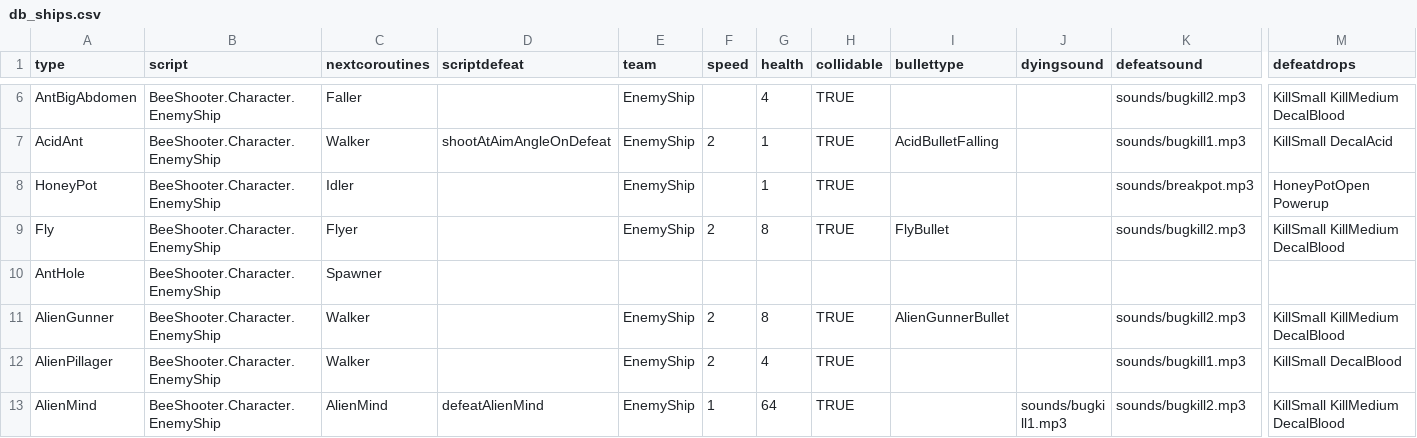
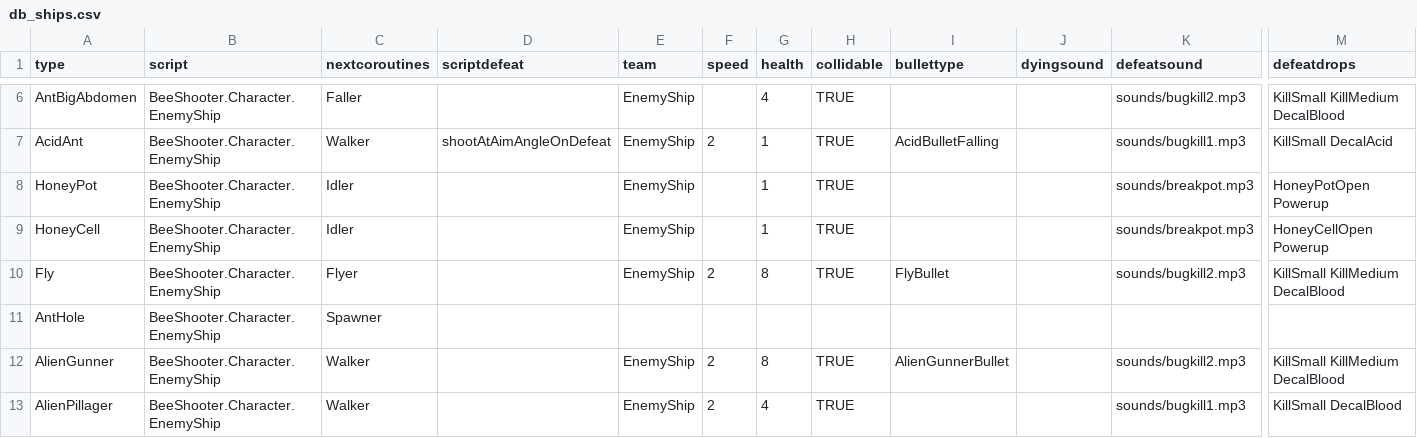
Before and after one commit to IoriBranford/beeshooter, a CSV file: data/db_ships.csv, drawn as a sheet; only a part is shown, gaps mark what is left out; the shorter side is filled out with more unchanged rows; rows hold the shown columns only; the diff names each change by its address in the sheet, - before the commit and + after, or states it on an @@ line.

Commit message:
Create powerup which can be dislodged from a wall.
Signed-off-by: IoriBranford <ioribranford@gmail.com>

```diff
--- a/data/db_ships.csv
+++ b/data/db_ships.csv
+row 9: HoneyCell | BeeShooter.Character.EnemyShip | Idler |  | EnemyShip |  | 1 | TRUE |  |  | sounds/breakpot.mp3 | HoneyCellOpen Powerup
```
Also changed, not shown: 4 other files.
